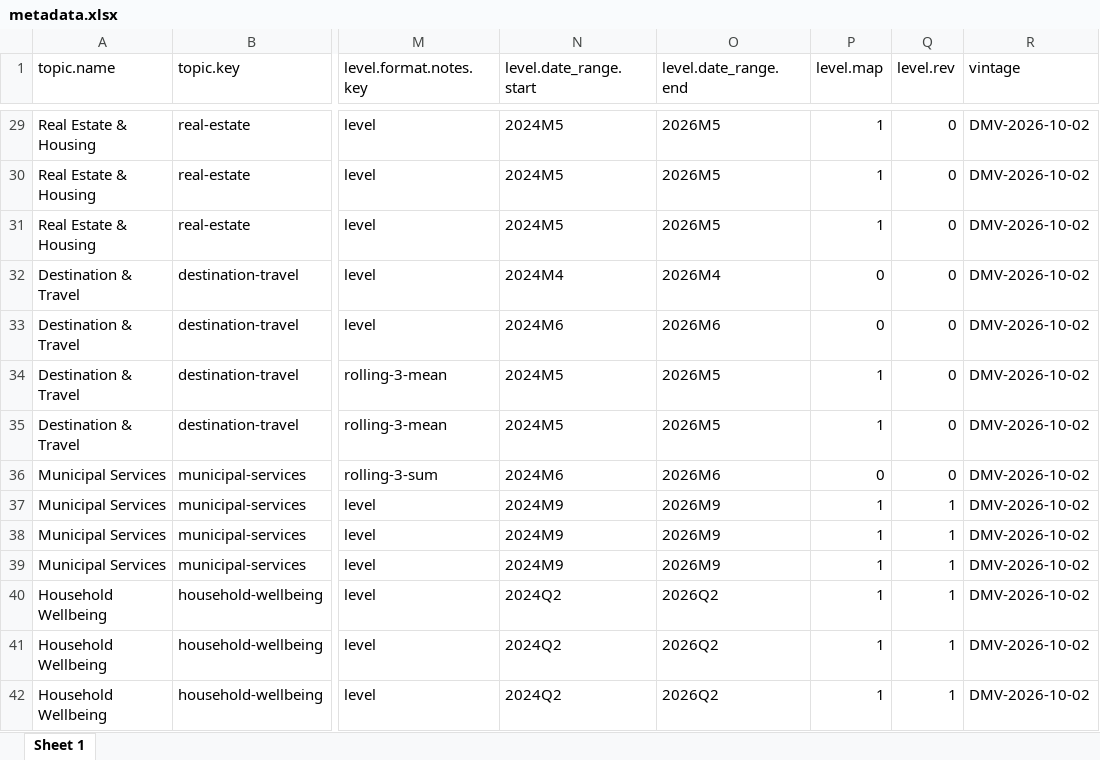
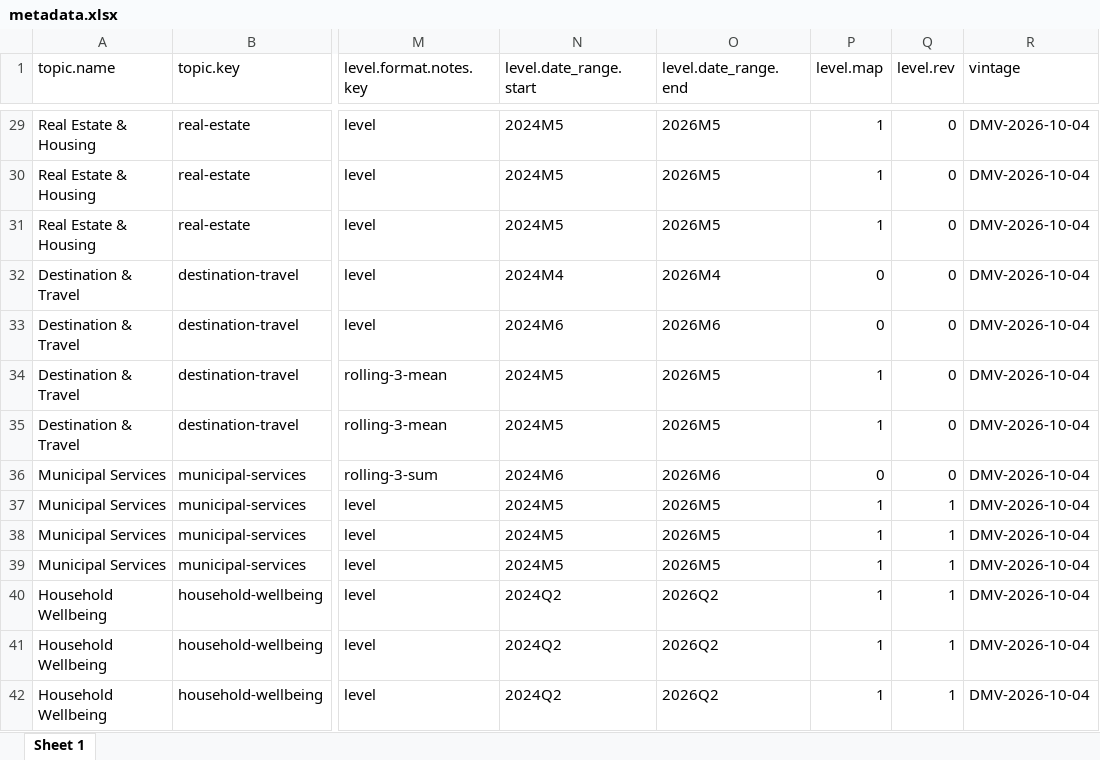
Before and after one commit to afdta/dmv-tracker-staging, an Excel workbook: input-data/metadata.xlsx, sheet Sheet 1, drawn as a sheet; only a part is shown, gaps mark what is left out; values as stored, in another font and other column widths than the file's, no borders; the diff covers the shown part only; the diff names each change by its address in the sheet, - before the commit and + after, or states it on an @@ line.

```diff
--- a/input-data/metadata.xlsx (sheet Sheet 1)
+++ b/input-data/metadata.xlsx (sheet Sheet 1)
-R29:R42 (vintage): DMV-2026-10-02
+R29:R42 (vintage): DMV-2026-10-04
-N37:N39 (level.date_range.start): 2024M9
+N37:N39 (level.date_range.start): 2024M5
-O37:O39 (level.date_range.end): 2026M9
+O37:O39 (level.date_range.end): 2026M5
```
Also changed, not shown: 2 added rows, 2 removed rows and 53 edited cells elsewhere in this sheet, 15 other files.
